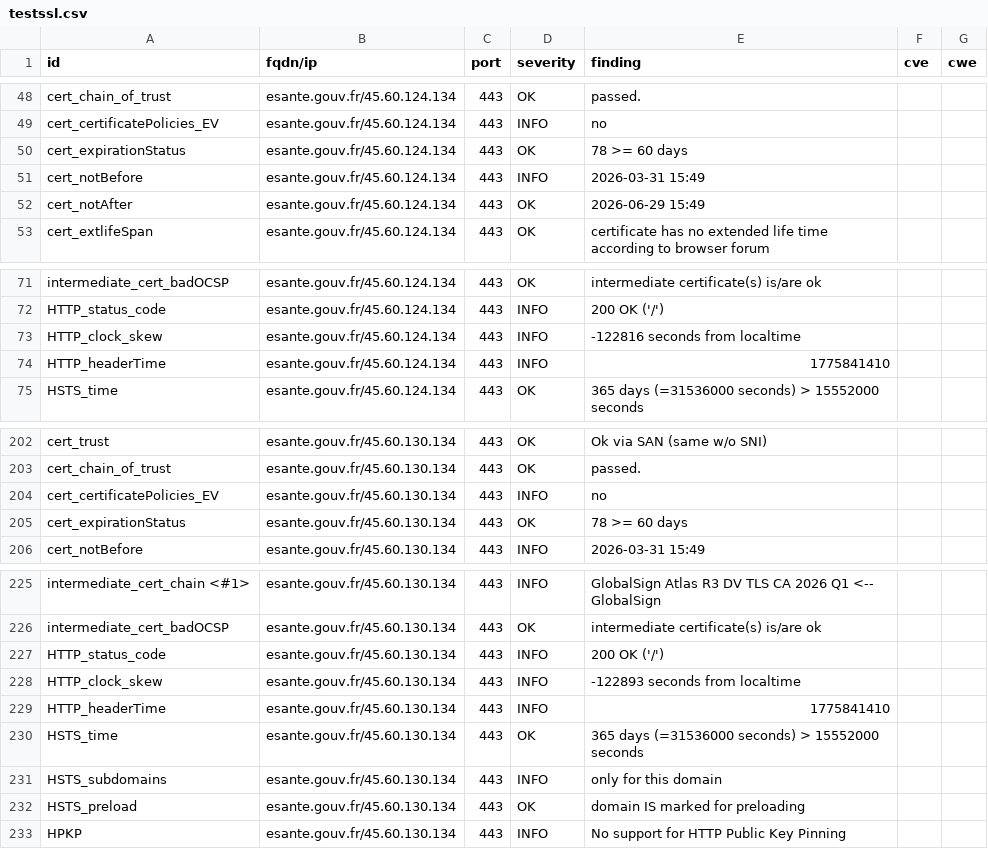
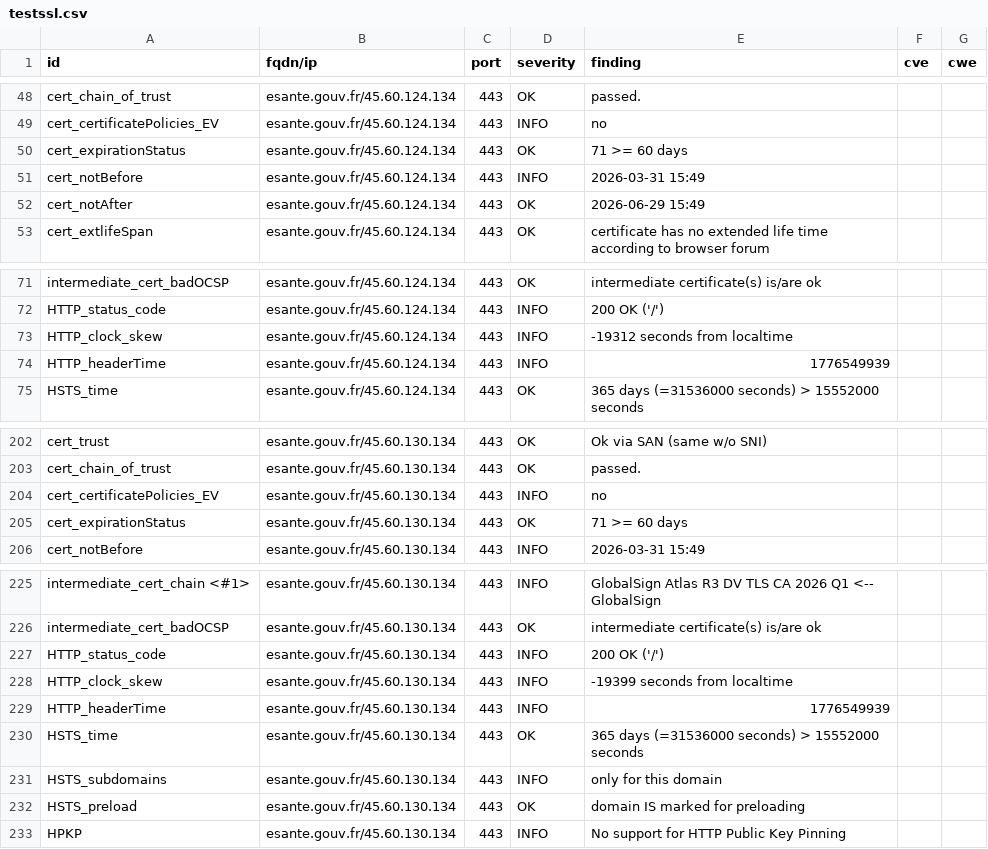
Before and after one commit to ansforge/dashlord, a CSV file: results/aHR0cHM6Ly9lc2FudGUuZ291di5mcg==/testssl.csv, drawn as a sheet; only a part is shown, gaps mark what is left out.

```diff
--- a/results/aHR0cHM6Ly9lc2FudGUuZ291di5mcg==/testssl.csv
+++ b/results/aHR0cHM6Ly9lc2FudGUuZ291di5mcg==/testssl.csv
@@ -49,3 +49,3 @@
 "cert_certificatePolicies_EV","esante.gouv.fr/45.60.124.134","443","INFO","no","",""
-"cert_expirationStatus","esante.gouv.fr/45.60.124.134","443","OK","78 >= 60 days","",""
+"cert_expirationStatus","esante.gouv.fr/45.60.124.134","443","OK","71 >= 60 days","",""
 "cert_notBefore","esante.gouv.fr/45.60.124.134","443","INFO","2026-03-31 15:49","",""
@@ -72,4 +72,4 @@
 "HTTP_status_code","esante.gouv.fr/45.60.124.134","443","INFO","200 OK ('/')","",""
-"HTTP_clock_skew","esante.gouv.fr/45.60.124.134","443","INFO","-122816 seconds from localtime","",""
-"HTTP_headerTime","esante.gouv.fr/45.60.124.134","443","INFO","1775841410","",""
+"HTTP_clock_skew","esante.gouv.fr/45.60.124.134","443","INFO","-19312 seconds from localtime","",""
+"HTTP_headerTime","esante.gouv.fr/45.60.124.134","443","INFO","1776549939","",""
 "HSTS_time","esante.gouv.fr/45.60.124.134","443","OK","365 days (=31536000 seconds) > 15552000 seconds","",""
@@ -204,3 +204,3 @@
 "cert_certificatePolicies_EV","esante.gouv.fr/45.60.130.134","443","INFO","no","",""
-"cert_expirationStatus","esante.gouv.fr/45.60.130.134","443","OK","78 >= 60 days","",""
+"cert_expirationStatus","esante.gouv.fr/45.60.130.134","443","OK","71 >= 60 days","",""
 "cert_notBefore","esante.gouv.fr/45.60.130.134","443","INFO","2026-03-31 15:49","",""
@@ -227,4 +227,4 @@
 "HTTP_status_code","esante.gouv.fr/45.60.130.134","443","INFO","200 OK ('/')","",""
-"HTTP_clock_skew","esante.gouv.fr/45.60.130.134","443","INFO","-122893 seconds from localtime","",""
-"HTTP_headerTime","esante.gouv.fr/45.60.130.134","443","INFO","1775841410","",""
+"HTTP_clock_skew","esante.gouv.fr/45.60.130.134","443","INFO","-19399 seconds from localtime","",""
+"HTTP_headerTime","esante.gouv.fr/45.60.130.134","443","INFO","1776549939","",""
 "HSTS_time","esante.gouv.fr/45.60.130.134","443","OK","365 days (=31536000 seconds) > 15552000 seconds","",""
```
Also changed, not shown: 14 other files.
